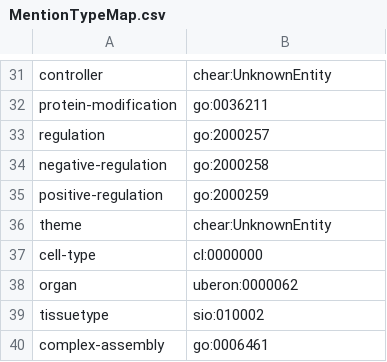
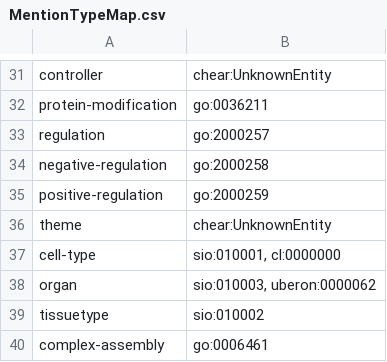
Before and after one commit to amarviswanathan/BioMedKnowledgeGraphGenerator, a CSV file: BioMedKnowledgeGraphGenerator/MentionTypeMap.csv, drawn as a sheet; only a part is shown, gaps mark what is left out; the diff covers the shown part only.

```diff
--- a/BioMedKnowledgeGraphGenerator/MentionTypeMap.csv
+++ b/BioMedKnowledgeGraphGenerator/MentionTypeMap.csv
@@ -36,4 +36,4 @@ positive-regulation,go:2000259
 theme,chear:UnknownEntity
-cell-type,cl:0000000
-organ,uberon:0000062
+cell-type,"sio:010001, cl:0000000"
+organ,"sio:010003, uberon:0000062"
 tissuetype,sio:010002
```
Also changed, not shown: 18 edited cells elsewhere in this file, 1 other file.
